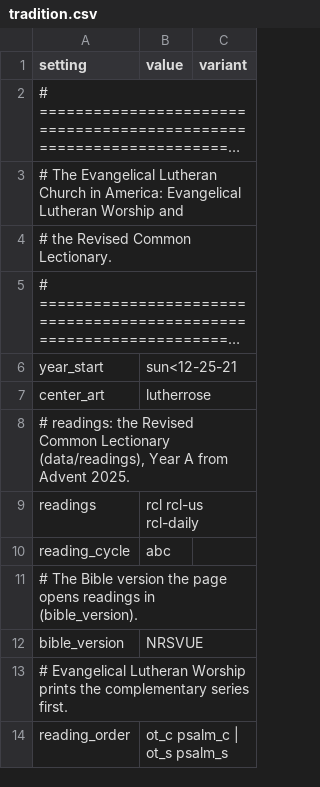
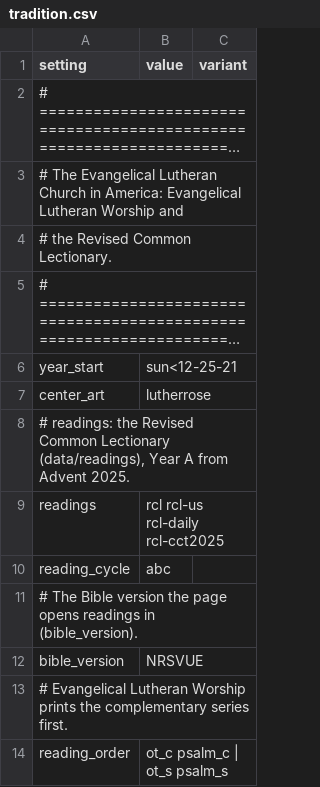
Before and after one commit to ChurchYearWheel/ChurchYearWheel, a CSV file: data/ELCA/tradition.csv, drawn as a sheet; long unchanged cells end in ….

```diff
--- a/data/ELCA/tradition.csv
+++ b/data/ELCA/tradition.csv
@@ -8,3 +8,3 @@ center_art,lutherrose,
 "# readings: the Revised Common Lectionary (data/readings), Year A from Advent 2025.",,
-readings,rcl rcl-us rcl-daily,
+readings,rcl rcl-us rcl-daily rcl-cct2025,
 reading_cycle,abc,
```
Also changed, not shown: data/Methodist/tradition.csv, data/Presbyterian/readings.csv, 5 other files.
